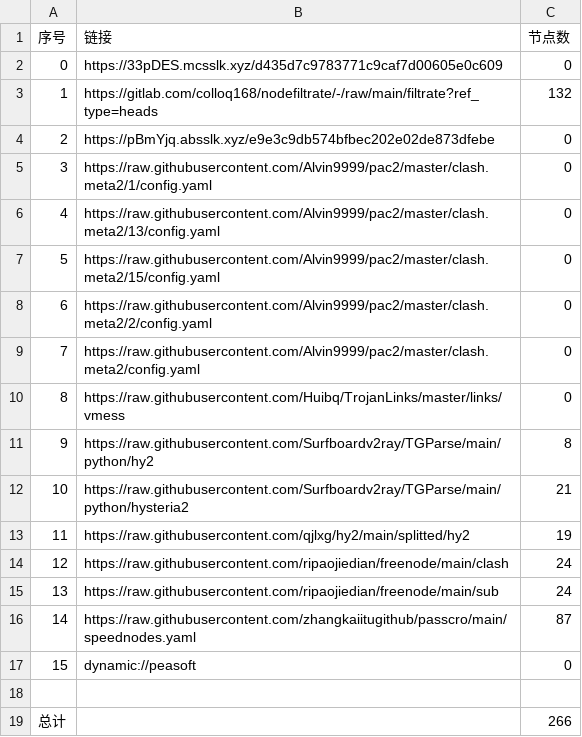
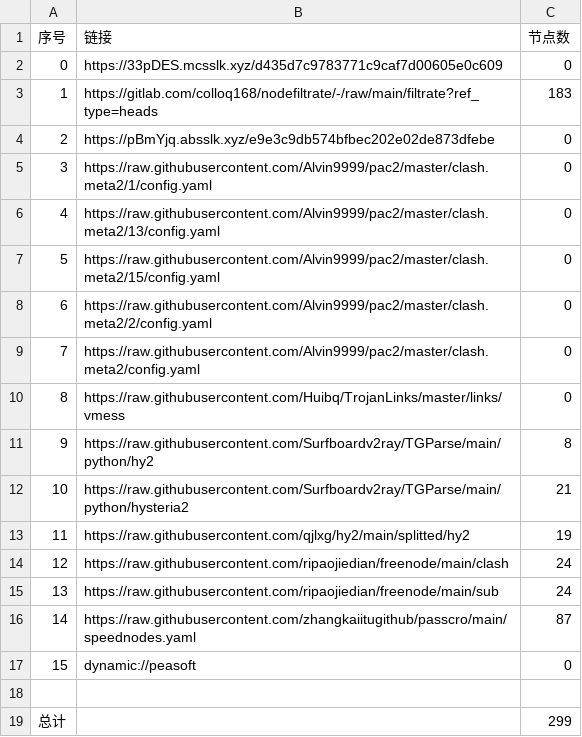
Before and after one commit to q291581201/NoMoreWalls, a CSV file: list_result.csv, drawn as a sheet.

```diff
--- a/list_result.csv
+++ b/list_result.csv
@@ -2,3 +2,3 @@
 0,https://33pDES.mcsslk.xyz/d435d7c9783771c9caf7d00605e0c609,0
-1,https://gitlab.com/colloq168/nodefiltrate/-/raw/main/filtrate?ref_type=heads,132
+1,https://gitlab.com/colloq168/nodefiltrate/-/raw/main/filtrate?ref_type=heads,183
 2,https://pBmYjq.absslk.xyz/e9e3c9db574bfbec202e02de873dfebe,0
@@ -18,2 +18,2 @@
 
-总计,,266
+总计,,299
```
Also changed, not shown: 26 other files.
